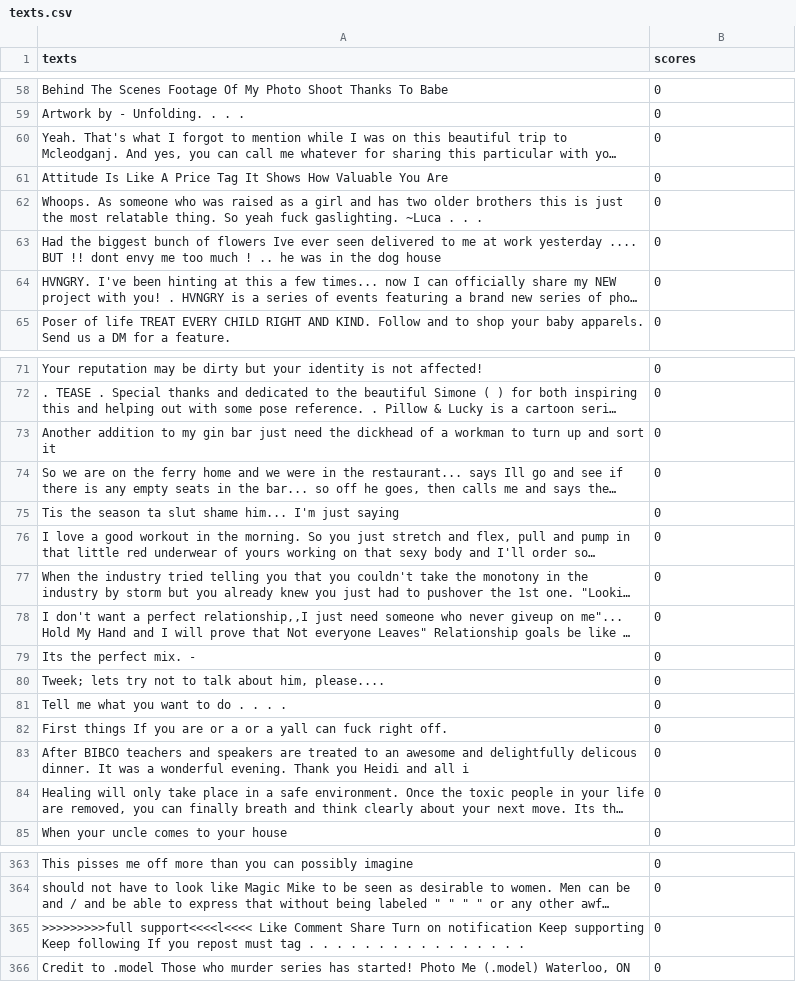
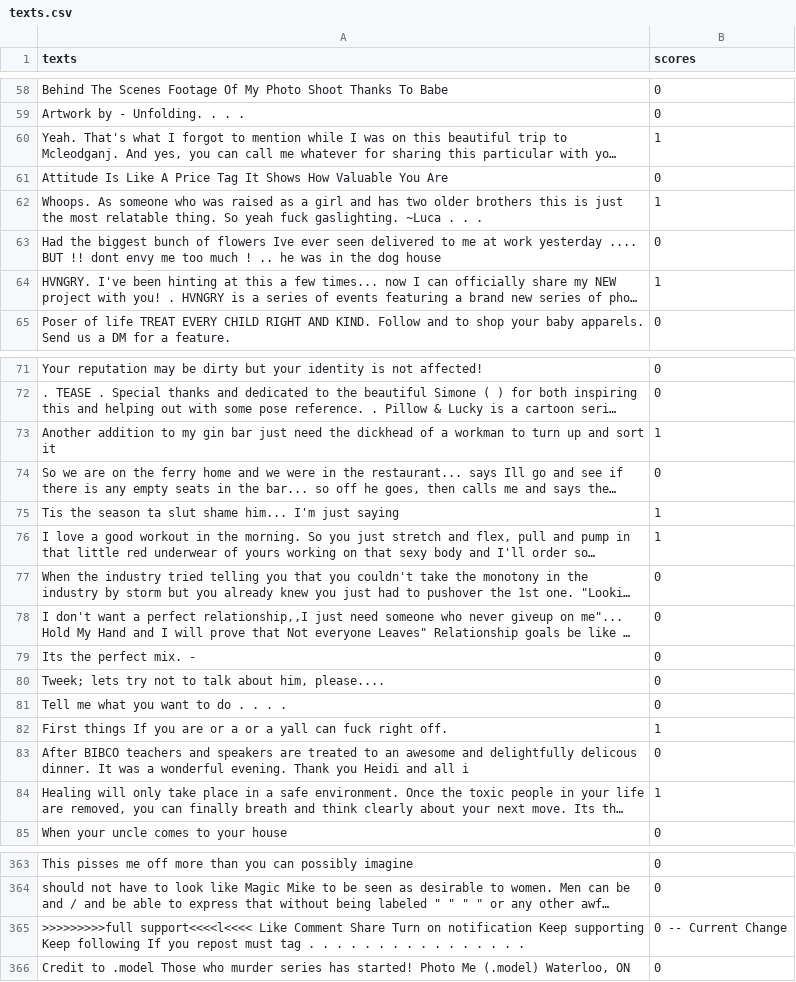
Before and after one commit to djinn-anthrope/Sexist_Stereotype_Classification, a CSV file: texts.csv, drawn as a sheet; only a part is shown, gaps mark what is left out; long unchanged cells end in …; the diff covers the shown part only; the diff names each change by its address in the sheet, - before the commit and + after, or states it on an @@ line.

```diff
--- a/texts.csv
+++ b/texts.csv
-B60 (scores): 0
+B60 (scores): 1
-B62 (scores): 0
+B62 (scores): 1
-B64 (scores): 0
+B64 (scores): 1
-B73 (scores): 0
+B73 (scores): 1
-B75:B76 (scores): 0
+B75:B76 (scores): 1
-B82 (scores): 0
+B82 (scores): 1
-B84 (scores): 0
+B84 (scores): 1
-B365 (scores): 0
+B365 (scores): 0 -- Current Change
```
Also changed, not shown: 27 edited cells elsewhere in this file.
